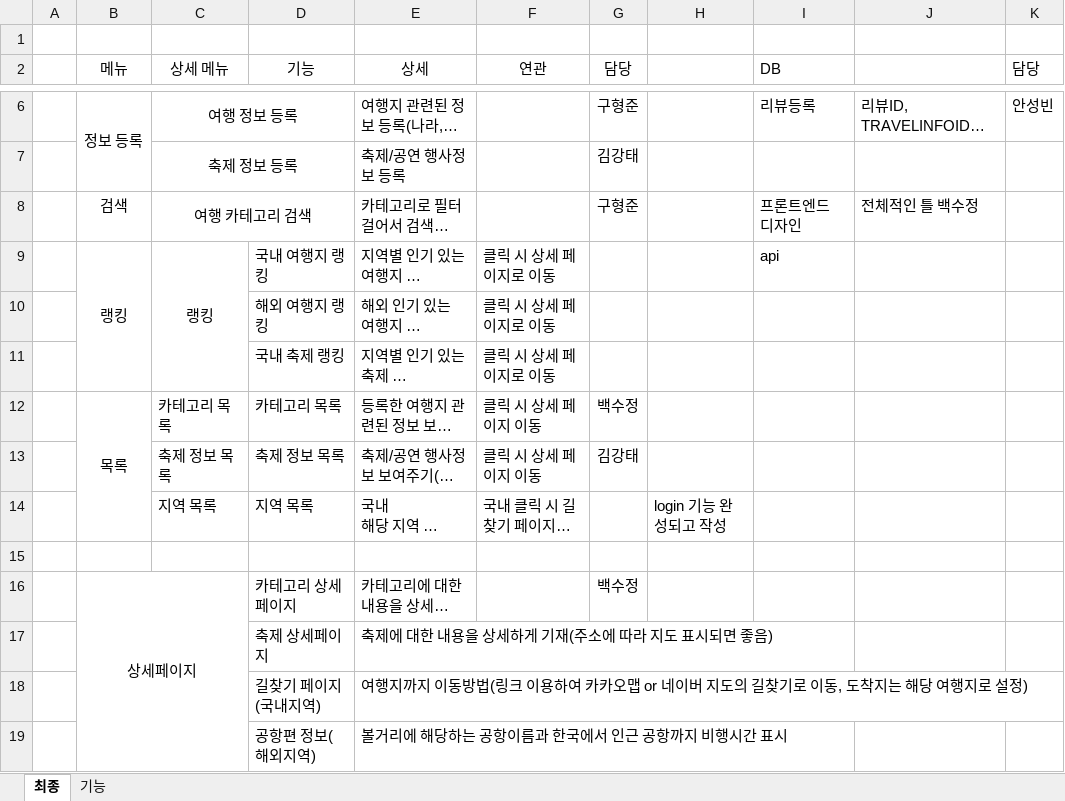
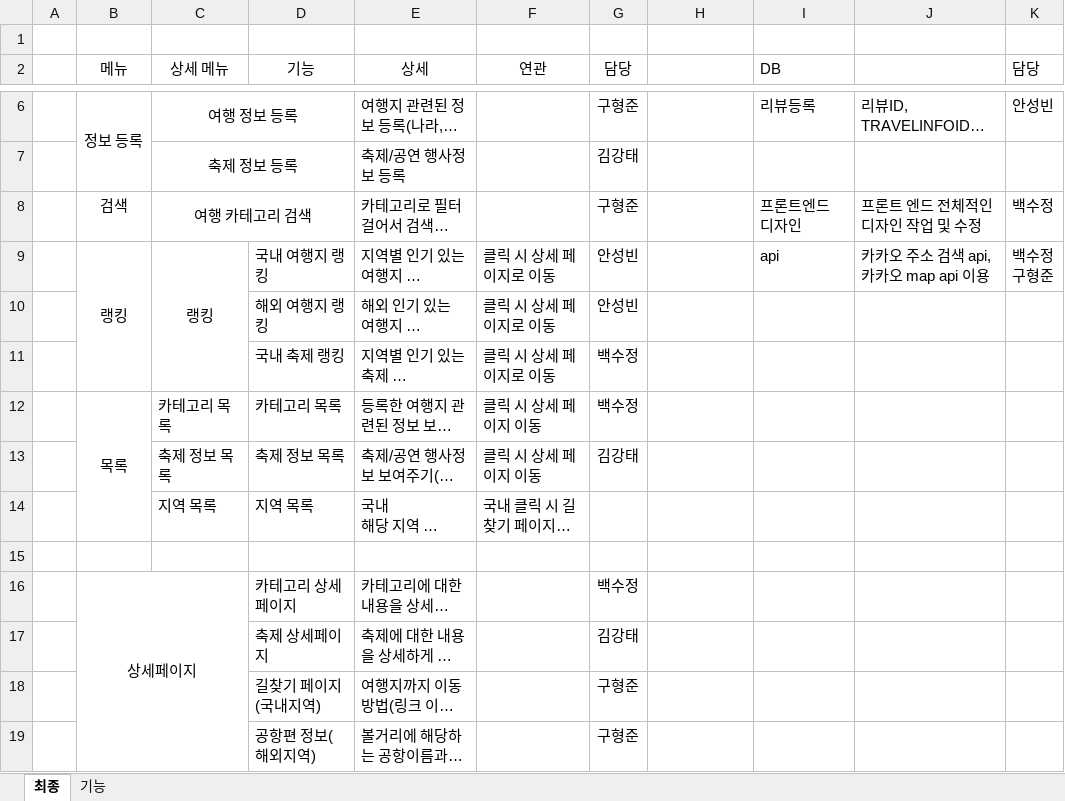
Before and after one commit to tnwjd121/240704-project, an Excel workbook: etc/프로젝트 기능.xlsx, sheet 최종, drawn as a sheet; only a part is shown, gaps mark what is left out; long unchanged cells end in …; values as stored, in another font and other column widths than the file's, no borders; ↵ is a line break in a cell; the diff names each change by its address in the sheet, - before the commit and + after, or states it on an @@ line.

Commit message:
전체적인 프론트 수정

```diff
--- a/etc/프로젝트 기능.xlsx (sheet 최종)
+++ b/etc/프로젝트 기능.xlsx (sheet 최종)
-J8: 전체적인 틀 백수정
+J8: 프론트 엔드 전체적인 디자인 작업 및 수정
-K8 (담당): (empty)
+K8 (담당): 백수정
-G9:G10 (담당): (empty)
+G9:G10 (담당): 안성빈
-J9: (empty)
+J9: 카카오 주소 검색 api, 카카오 map api 이용
-K9 (담당): (empty)
+K9 (담당): 백수정 ↵ 구형준
-G11 (담당): (empty)
+G11 (담당): 백수정
-H14: login 기능 완성되고 작성
+H14: (empty)
-G17 (담당): (empty)
+G17 (담당): 김강태
-G18:G19 (담당): (empty)
+G18:G19 (담당): 구형준
```
Also changed, not shown: 18 other files.
